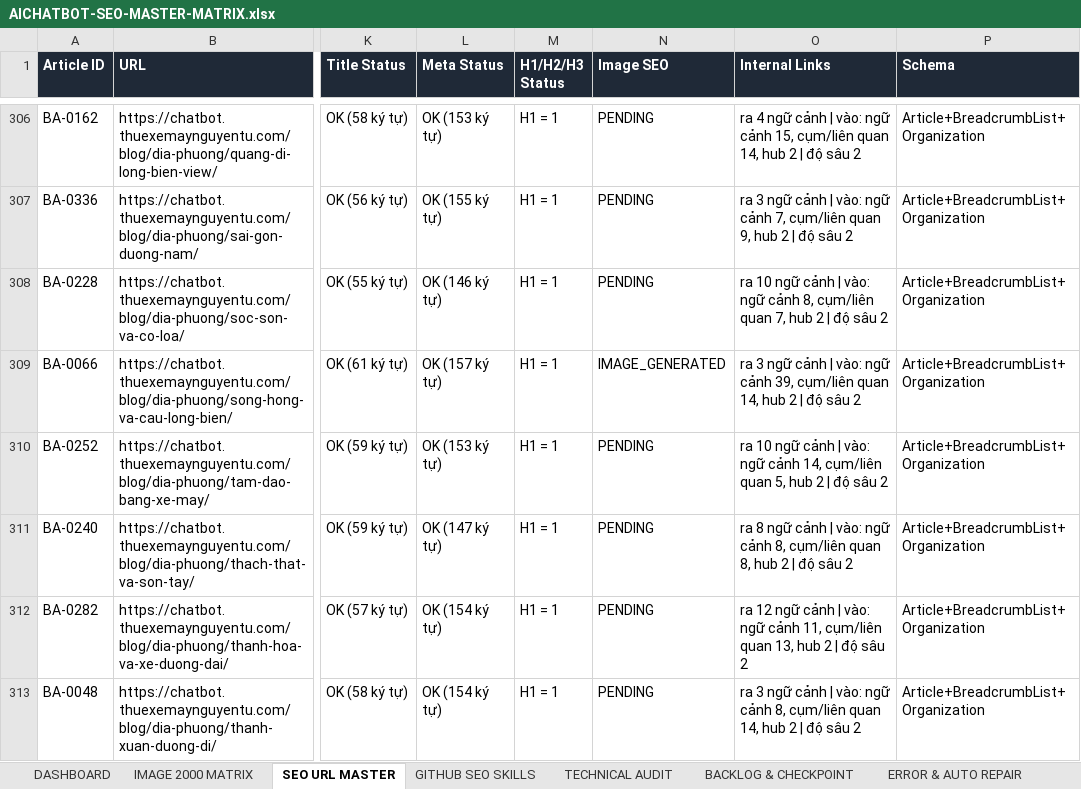
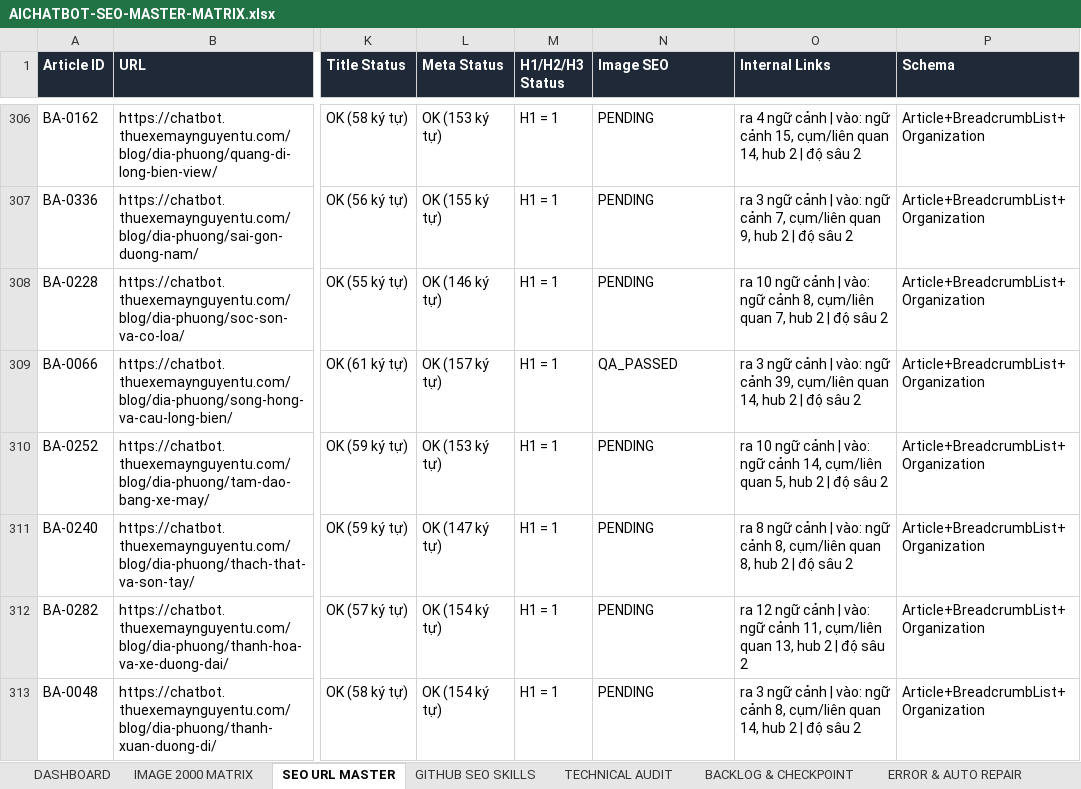
Before and after one commit to thuexemayhanoi/aichatbot, an Excel workbook: docs/seo/AICHATBOT-SEO-MASTER-MATRIX.xlsx, sheet SEO URL MASTER, drawn as a sheet; only a part is shown, gaps mark what is left out; values as stored, in another font and other column widths than the file's, no borders; the diff covers the shown part only; the diff names each change by its address in the sheet, - before the commit and + after, or states it on an @@ line.

```diff
--- a/docs/seo/AICHATBOT-SEO-MASTER-MATRIX.xlsx (sheet SEO URL MASTER)
+++ b/docs/seo/AICHATBOT-SEO-MASTER-MATRIX.xlsx (sheet SEO URL MASTER)
-N309 (Image SEO): IMAGE_GENERATED
+N309 (Image SEO): QA_PASSED
```
Also changed, not shown: 19 edited cells elsewhere in this sheet, sheet IMAGE 2000 MATRIX, sheet TECHNICAL AUDIT, sheet EXECUTION LOG, sheet BACKLOG & CHECKPOINT, sheet ERROR & AUTO REPAIR, sheet REVIEW REQUIRED, 1 more sheet, 54 other files.
